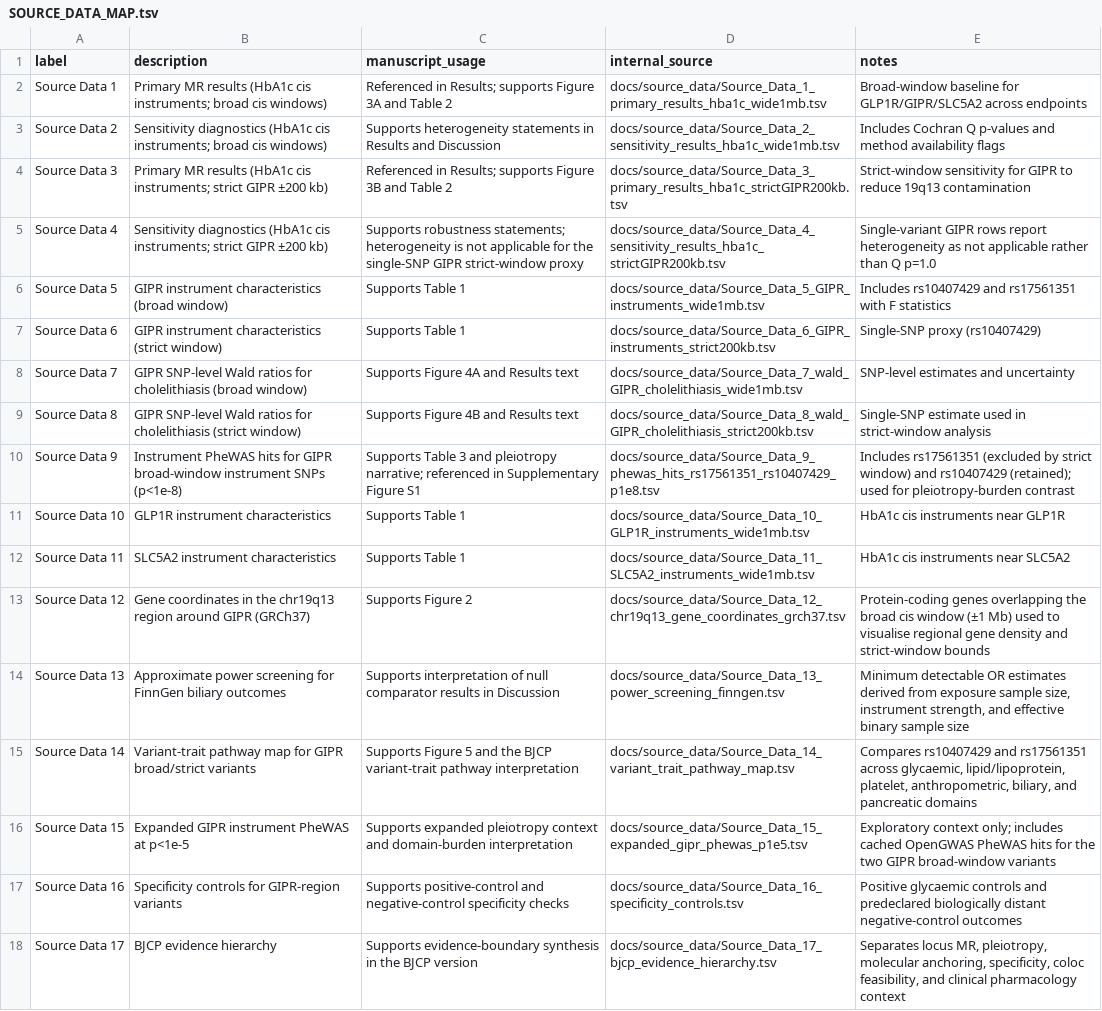
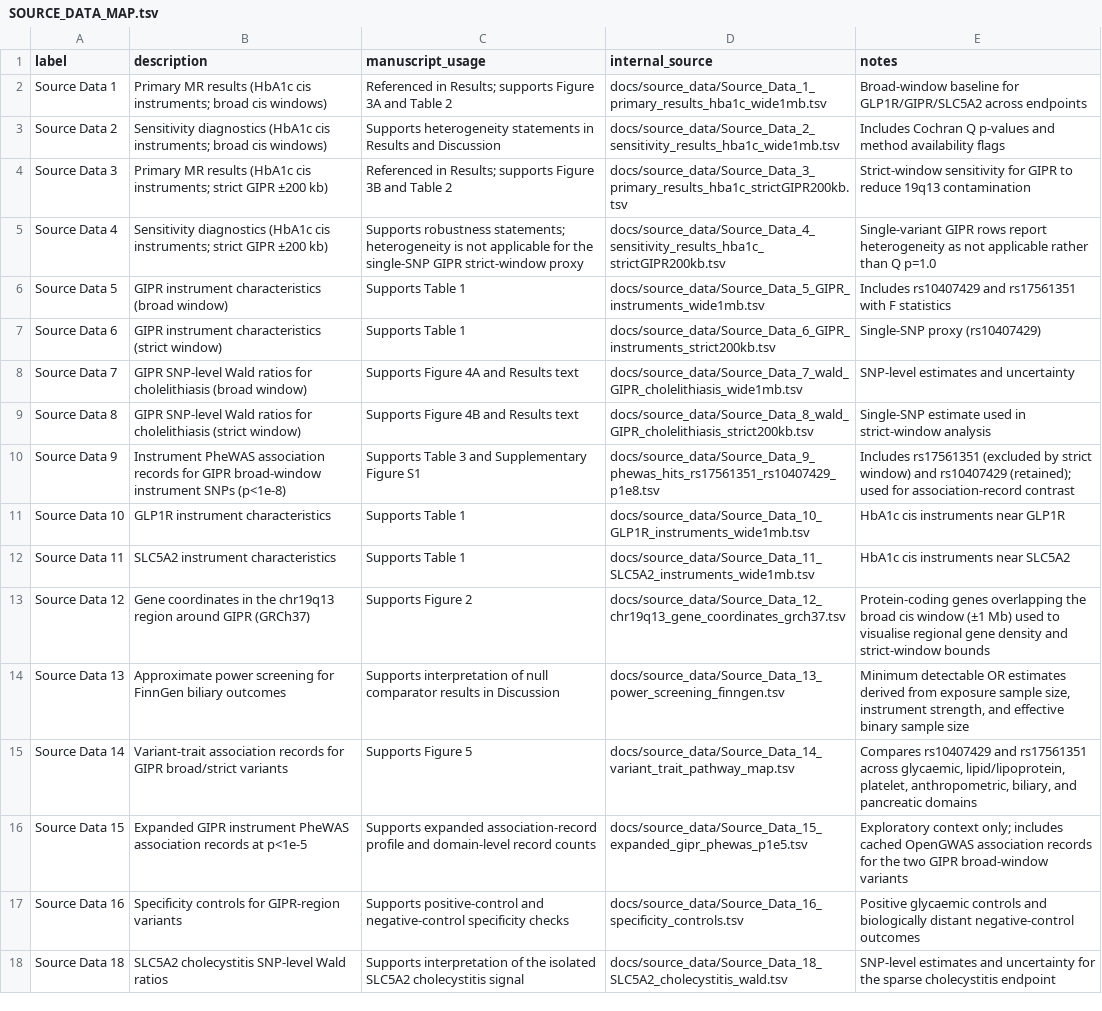
Before and after one commit to Zhenghongwei11/gipr-cis-window-mr-biliary-risk, a TSV file: docs/SOURCE_DATA_MAP.tsv, drawn as a sheet.

```diff
--- a/docs/SOURCE_DATA_MAP.tsv
+++ b/docs/SOURCE_DATA_MAP.tsv
@@ -9,3 +9,3 @@ Source Data 7	GIPR SNP-level Wald ratios for cholelithiasis (broad window)	Suppo
 Source Data 8	GIPR SNP-level Wald ratios for cholelithiasis (strict window)	Supports Figure 4B and Results text	docs/source_data/Source_Data_8_wald_GIPR_cholelithiasis_strict200kb.tsv	Single-SNP estimate used in strict-window analysis
-Source Data 9	Instrument PheWAS hits for GIPR broad-window instrument SNPs (p<1e-8)	Supports Table 3 and pleiotropy narrative; referenced in Supplementary Figure S1	docs/source_data/Source_Data_9_phewas_hits_rs17561351_rs10407429_p1e8.tsv	Includes rs17561351 (excluded by strict window) and rs10407429 (retained); used for pleiotropy-burden contrast
+Source Data 9	Instrument PheWAS association records for GIPR broad-window instrument SNPs (p<1e-8)	Supports Table 3 and Supplementary Figure S1	docs/source_data/Source_Data_9_phewas_hits_rs17561351_rs10407429_p1e8.tsv	Includes rs17561351 (excluded by strict window) and rs10407429 (retained); used for association-record contrast
 Source Data 10	GLP1R instrument characteristics	Supports Table 1	docs/source_data/Source_Data_10_GLP1R_instruments_wide1mb.tsv	HbA1c cis instruments near GLP1R
@@ -14,5 +14,5 @@ Source Data 12	Gene coordinates in the chr19q13 region around GIPR (GRCh37)	Supp
 Source Data 13	Approximate power screening for FinnGen biliary outcomes	Supports interpretation of null comparator results in Discussion	docs/source_data/Source_Data_13_power_screening_finngen.tsv	Minimum detectable OR estimates derived from exposure sample size, instrument strength, and effective binary sample size
-Source Data 14	Variant-trait pathway map for GIPR broad/strict variants	Supports Figure 5 and the BJCP variant-trait pathway interpretation	docs/source_data/Source_Data_14_variant_trait_pathway_map.tsv	Compares rs10407429 and rs17561351 across glycaemic, lipid/lipoprotein, platelet, anthropometric, biliary, and pancreatic domains
-Source Data 15	Expanded GIPR instrument PheWAS at p<1e-5	Supports expanded pleiotropy context and domain-burden interpretation	docs/source_data/Source_Data_15_expanded_gipr_phewas_p1e5.tsv	Exploratory context only; includes cached OpenGWAS PheWAS hits for the two GIPR broad-window variants
-Source Data 16	Specificity controls for GIPR-region variants	Supports positive-control and negative-control specificity checks	docs/source_data/Source_Data_16_specificity_controls.tsv	Positive glycaemic controls and predeclared biologically distant negative-control outcomes
-Source Data 17	BJCP evidence hierarchy	Supports evidence-boundary synthesis in the BJCP version	docs/source_data/Source_Data_17_bjcp_evidence_hierarchy.tsv	Separates locus MR, pleiotropy, molecular anchoring, specificity, coloc feasibility, and clinical pharmacology context
+Source Data 14	Variant-trait association records for GIPR broad/strict variants	Supports Figure 5	docs/source_data/Source_Data_14_variant_trait_pathway_map.tsv	Compares rs10407429 and rs17561351 across glycaemic, lipid/lipoprotein, platelet, anthropometric, biliary, and pancreatic domains
+Source Data 15	Expanded GIPR instrument PheWAS association records at p<1e-5	Supports expanded association-record profile and domain-level record counts	docs/source_data/Source_Data_15_expanded_gipr_phewas_p1e5.tsv	Exploratory context only; includes cached OpenGWAS association records for the two GIPR broad-window variants
+Source Data 16	Specificity controls for GIPR-region variants	Supports positive-control and negative-control specificity checks	docs/source_data/Source_Data_16_specificity_controls.tsv	Positive glycaemic controls and biologically distant negative-control outcomes
+Source Data 18	SLC5A2 cholecystitis SNP-level Wald ratios	Supports interpretation of the isolated SLC5A2 cholecystitis signal	docs/source_data/Source_Data_18_SLC5A2_cholecystitis_wald.tsv	SNP-level estimates and uncertainty for the sparse cholecystitis endpoint
```
Also changed, not shown: docs/FIGURE_PROVENANCE.tsv, results/DATA_MANIFEST.tsv, 38 other files.
